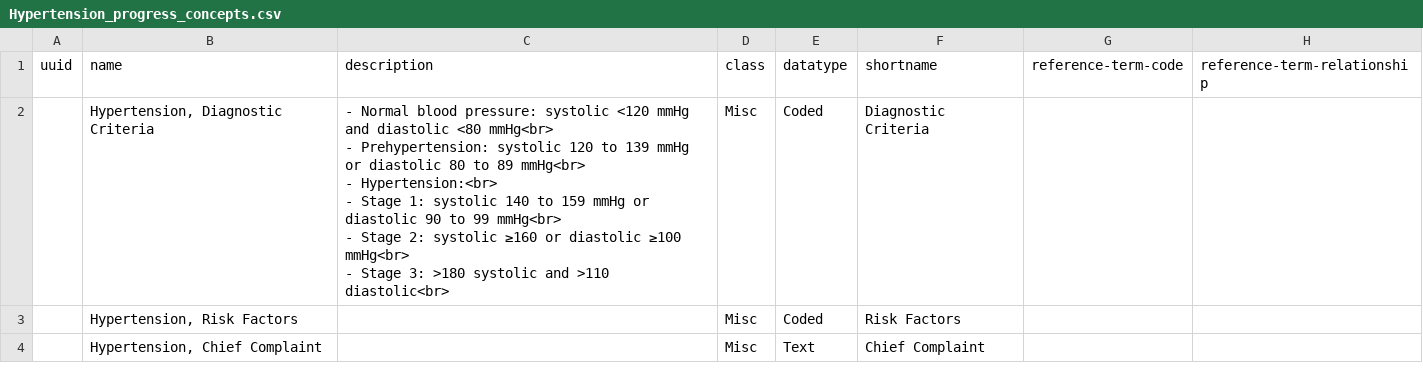
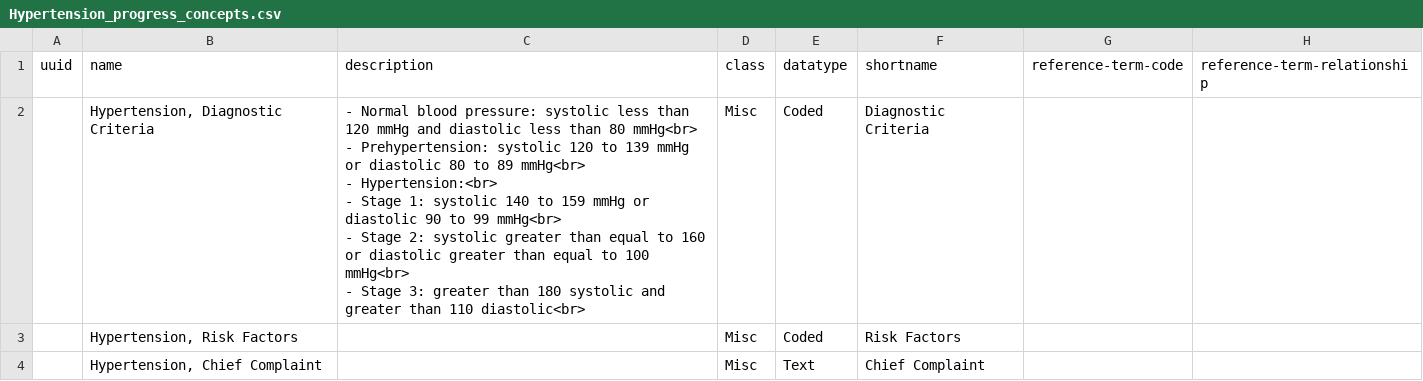
Before and after one commit to Bahmni/default-config, a CSV file: openmrs/templates/Hypertension_progress_concepts.csv, drawn as a sheet; only a part is shown; ↵ is a line break in a cell; the diff names each change by its address in the sheet, - before the commit and + after, or states it on an @@ line.

```diff
--- a/openmrs/templates/Hypertension_progress_concepts.csv
+++ b/openmrs/templates/Hypertension_progress_concepts.csv
-C2 (description): …pressure: systolic <120 mmHg and diastolic <80 mmHg<br> ↵ - Prehypertension: systolic 120 to 139 mmHg or diastolic 80 to 89 mmHg<br> ↵ - Hypertension:<br> ↵ - Stage 1: systolic 140 to 159 mmHg or diastolic 90 to 99 mmHg<br> ↵ - Stage 2: systolic ≥160 or diastolic ≥100 mmHg<br> ↵ - Stage 3: >180 systolic and >110 diastolic<br>
+C2 (description): …pressure: systolic less than 120 mmHg and diastolic less than 80 mmHg<br> ↵ - Prehypertension: systolic 120 to 139 mmHg or diastolic 80 to 89 mmHg<br> ↵ - Hypertension:<br> ↵ - Stage 1: systolic 140 to 159 mmHg or diastolic 90 to 99 mmHg<br> ↵ - Stage 2: systolic greater than equal to 160 or diastolic greater than equal to 100 mmHg<br> ↵ - Stage 3: greater than 180 systolic and greater than 110 diastolic<br>
```
Also changed, not shown: openmrs/templates/Chronic_kidney_disease_intake_concepts.csv, openmrs/templates/Chronic_kidney_disease_progress_concepts.csv, 30 other files.
